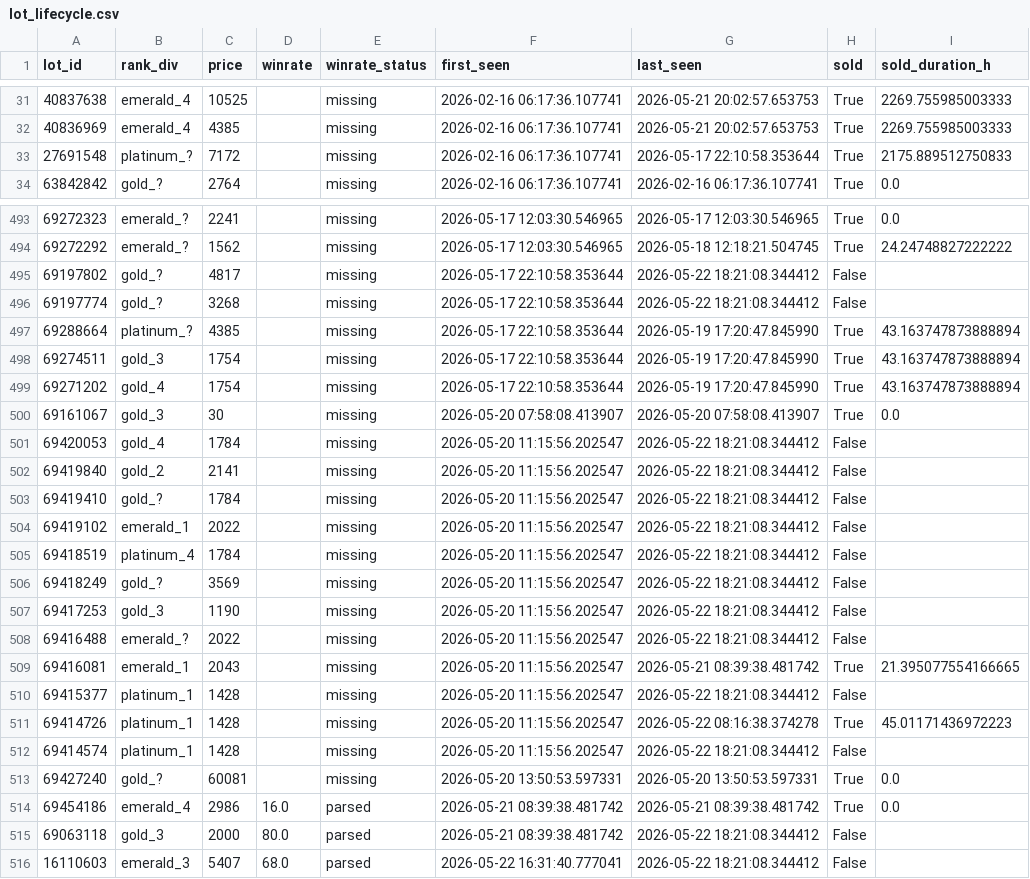
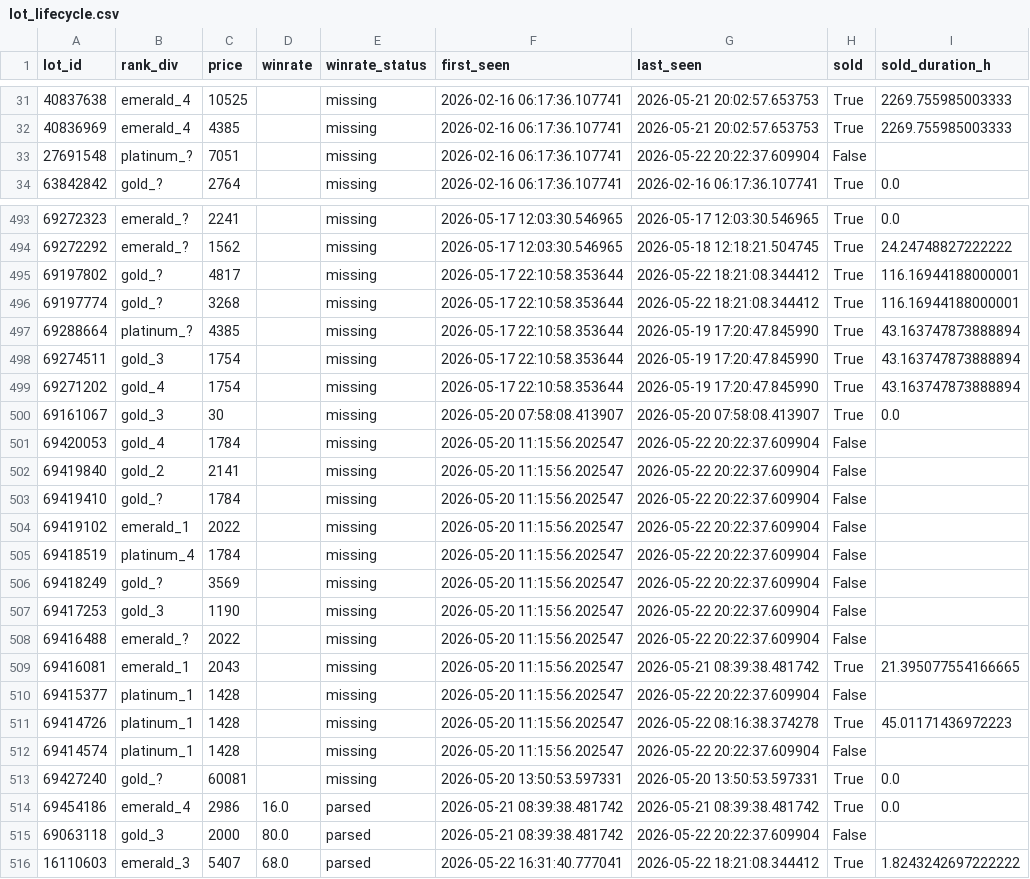
Before and after one commit to bel1k66/funpay-tracker, a CSV file: lot_lifecycle.csv, drawn as a sheet; only a part is shown, gaps mark what is left out; the diff covers the shown part only.

```diff
--- a/lot_lifecycle.csv
+++ b/lot_lifecycle.csv
@@ -32,3 +32,3 @@ lot_id,rank_div,price,winrate,winrate_status,first_seen,last_seen,sold,sold_dura
 40836969,emerald_4,4385,,missing,2026-02-16 06:17:36.107741,2026-05-21 20:02:57.653753,True,2269.755985003333
-27691548,platinum_?,7172,,missing,2026-02-16 06:17:36.107741,2026-05-17 22:10:58.353644,True,2175.889512750833
+27691548,platinum_?,7051,,missing,2026-02-16 06:17:36.107741,2026-05-22 20:22:37.609904,False,
 63842842,gold_?,2764,,missing,2026-02-16 06:17:36.107741,2026-02-16 06:17:36.107741,True,0.0
@@ -494,4 +494,4 @@ lot_id,rank_div,price,winrate,winrate_status,first_seen,last_seen,sold,sold_dura
 69272292,emerald_?,1562,,missing,2026-05-17 12:03:30.546965,2026-05-18 12:18:21.504745,True,24.24748827222222
-69197802,gold_?,4817,,missing,2026-05-17 22:10:58.353644,2026-05-22 18:21:08.344412,False,
-69197774,gold_?,3268,,missing,2026-05-17 22:10:58.353644,2026-05-22 18:21:08.344412,False,
+69197802,gold_?,4817,,missing,2026-05-17 22:10:58.353644,2026-05-22 18:21:08.344412,True,116.16944188000001
+69197774,gold_?,3268,,missing,2026-05-17 22:10:58.353644,2026-05-22 18:21:08.344412,True,116.16944188000001
 69288664,platinum_?,4385,,missing,2026-05-17 22:10:58.353644,2026-05-19 17:20:47.845990,True,43.163747873888894
@@ -500,17 +500,17 @@ lot_id,rank_div,price,winrate,winrate_status,first_seen,last_seen,sold,sold_dura
 69161067,gold_3,30,,missing,2026-05-20 07:58:08.413907,2026-05-20 07:58:08.413907,True,0.0
-69420053,gold_4,1784,,missing,2026-05-20 11:15:56.202547,2026-05-22 18:21:08.344412,False,
-69419840,gold_2,2141,,missing,2026-05-20 11:15:56.202547,2026-05-22 18:21:08.344412,False,
-69419410,gold_?,1784,,missing,2026-05-20 11:15:56.202547,2026-05-22 18:21:08.344412,False,
-69419102,emerald_1,2022,,missing,2026-05-20 11:15:56.202547,2026-05-22 18:21:08.344412,False,
-69418519,platinum_4,1784,,missing,2026-05-20 11:15:56.202547,2026-05-22 18:21:08.344412,False,
-69418249,gold_?,3569,,missing,2026-05-20 11:15:56.202547,2026-05-22 18:21:08.344412,False,
-69417253,gold_3,1190,,missing,2026-05-20 11:15:56.202547,2026-05-22 18:21:08.344412,False,
-69416488,emerald_?,2022,,missing,2026-05-20 11:15:56.202547,2026-05-22 18:21:08.344412,False,
+69420053,gold_4,1784,,missing,2026-05-20 11:15:56.202547,2026-05-22 20:22:37.609904,False,
+69419840,gold_2,2141,,missing,2026-05-20 11:15:56.202547,2026-05-22 20:22:37.609904,False,
+69419410,gold_?,1784,,missing,2026-05-20 11:15:56.202547,2026-05-22 20:22:37.609904,False,
+69419102,emerald_1,2022,,missing,2026-05-20 11:15:56.202547,2026-05-22 20:22:37.609904,False,
+69418519,platinum_4,1784,,missing,2026-05-20 11:15:56.202547,2026-05-22 20:22:37.609904,False,
+69418249,gold_?,3569,,missing,2026-05-20 11:15:56.202547,2026-05-22 20:22:37.609904,False,
+69417253,gold_3,1190,,missing,2026-05-20 11:15:56.202547,2026-05-22 20:22:37.609904,False,
+69416488,emerald_?,2022,,missing,2026-05-20 11:15:56.202547,2026-05-22 20:22:37.609904,False,
 69416081,emerald_1,2043,,missing,2026-05-20 11:15:56.202547,2026-05-21 08:39:38.481742,True,21.395077554166665
-69415377,platinum_1,1428,,missing,2026-05-20 11:15:56.202547,2026-05-22 18:21:08.344412,False,
+69415377,platinum_1,1428,,missing,2026-05-20 11:15:56.202547,2026-05-22 20:22:37.609904,False,
 69414726,platinum_1,1428,,missing,2026-05-20 11:15:56.202547,2026-05-22 08:16:38.374278,True,45.01171436972223
-69414574,platinum_1,1428,,missing,2026-05-20 11:15:56.202547,2026-05-22 18:21:08.344412,False,
+69414574,platinum_1,1428,,missing,2026-05-20 11:15:56.202547,2026-05-22 20:22:37.609904,False,
 69427240,gold_?,60081,,missing,2026-05-20 13:50:53.597331,2026-05-20 13:50:53.597331,True,0.0
 69454186,emerald_4,2986,16.0,parsed,2026-05-21 08:39:38.481742,2026-05-21 08:39:38.481742,True,0.0
-69063118,gold_3,2000,80.0,parsed,2026-05-21 08:39:38.481742,2026-05-22 18:21:08.344412,False,
-16110603,emerald_3,5407,68.0,parsed,2026-05-22 16:31:40.777041,2026-05-22 18:21:08.344412,False,
+69063118,gold_3,2000,80.0,parsed,2026-05-21 08:39:38.481742,2026-05-22 20:22:37.609904,False,
+16110603,emerald_3,5407,68.0,parsed,2026-05-22 16:31:40.777041,2026-05-22 18:21:08.344412,True,1.8243242697222222
```
Also changed, not shown: 41 edited cells elsewhere in this file.
